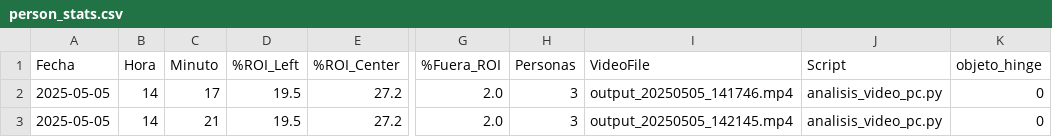
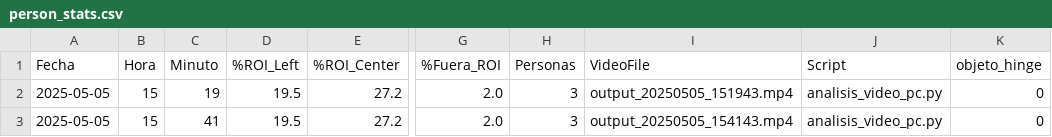
Before and after one commit to herlopez/oak-usb-grabador, a CSV file: output/person_stats.csv, drawn as a sheet; only a part is shown, gaps mark what is left out; the diff names each change by its address in the sheet, - before the commit and + after, or states it on an @@ line.

```diff
--- a/output/person_stats.csv
+++ b/output/person_stats.csv
-B2:B3 (Hora): 14
+B2:B3 (Hora): 15
-C2 (Minuto): 17
+C2 (Minuto): 19
-I2 (VideoFile): output_20250505_141746.mp4
+I2 (VideoFile): output_20250505_151943.mp4
-C3 (Minuto): 21
+C3 (Minuto): 41
-I3 (VideoFile): output_20250505_142145.mp4
+I3 (VideoFile): output_20250505_154143.mp4
```
Also changed, not shown: 2 other files.
